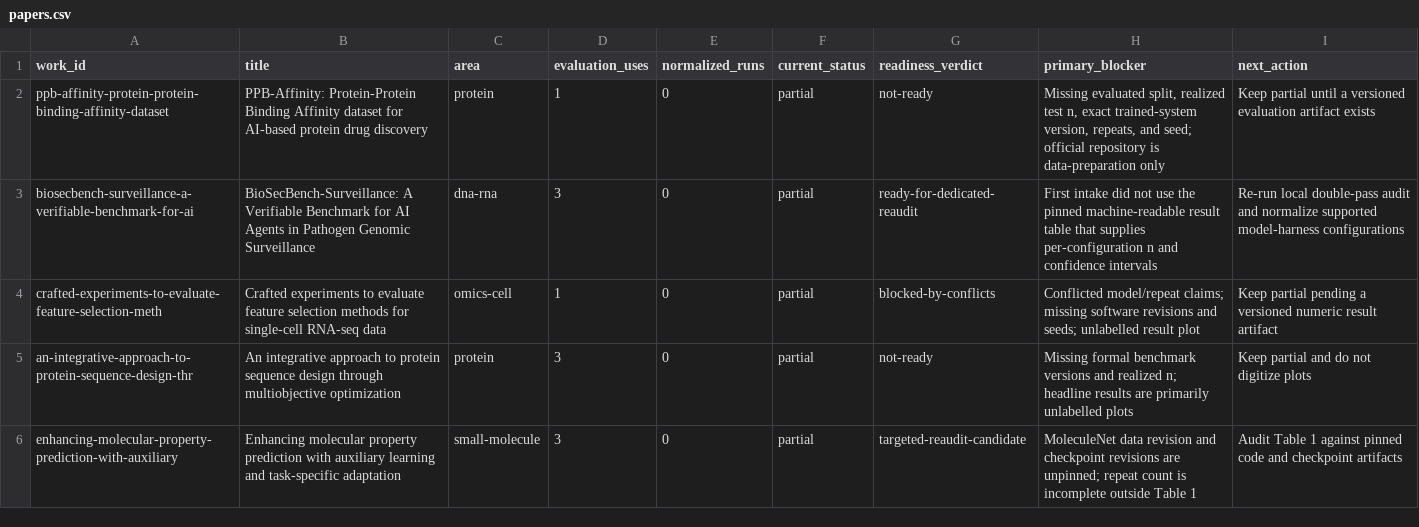
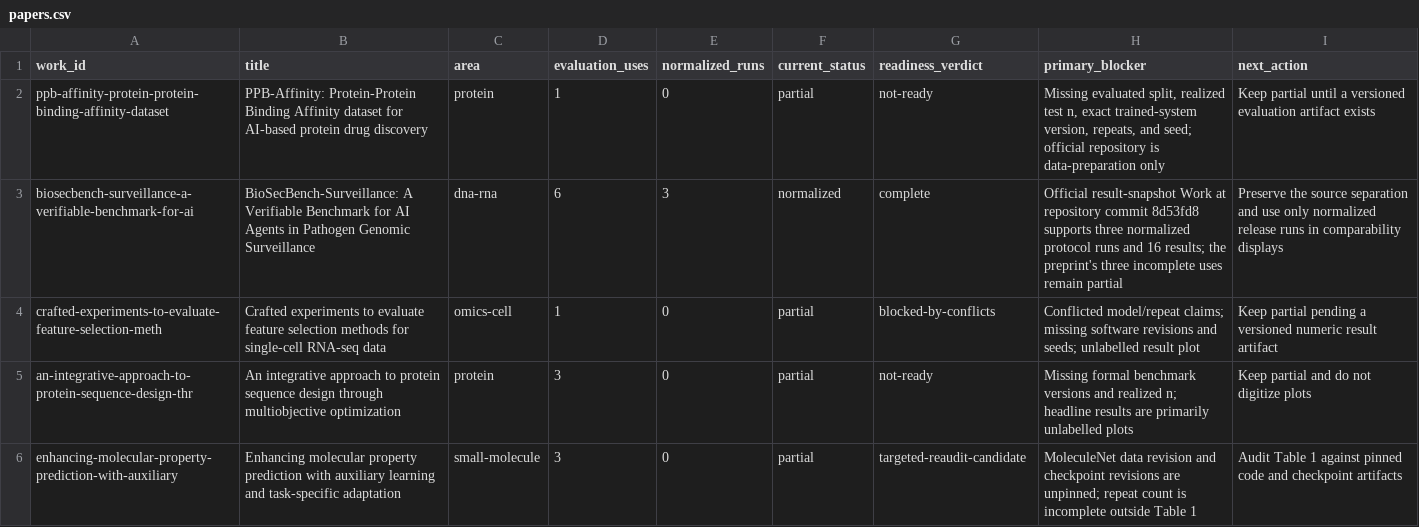
Before and after one commit to SpectrAI-Initiative/bio-benchmark-atlas, a CSV file: docs/audits/v1.4.0-normalized-readiness/papers.csv, drawn as a sheet; only a part is shown.

Commit message:
docs: adopt reachable v1.4 release gate (#366)

```diff
--- a/docs/audits/v1.4.0-normalized-readiness/papers.csv
+++ b/docs/audits/v1.4.0-normalized-readiness/papers.csv
@@ -2,3 +2,3 @@ work_id,title,area,evaluation_uses,normalized_runs,current_status,readiness_verd
 ppb-affinity-protein-protein-binding-affinity-dataset,PPB-Affinity: Protein-Protein Binding Affinity dataset for AI-based protein drug discovery,protein,1,0,partial,not-ready,"Missing evaluated split, realized test n, exact trained-system version, repeats, and seed; official repository is data-preparation only",Keep partial until a versioned evaluation artifact exists
-biosecbench-surveillance-a-verifiable-benchmark-for-ai,BioSecBench-Surveillance: A Verifiable Benchmark for AI Agents in Pathogen Genomic Surveillance,dna-rna,3,0,partial,ready-for-dedicated-reaudit,"First intake did not use the pinned machine-readable result table that supplies per-configuration n and confidence intervals",Re-run local double-pass audit and normalize supported model-harness configurations
+biosecbench-surveillance-a-verifiable-benchmark-for-ai,BioSecBench-Surveillance: A Verifiable Benchmark for AI Agents in Pathogen Genomic Surveillance,dna-rna,6,3,normalized,complete,"Official result-snapshot Work at repository commit 8d53fd8 supports three normalized protocol runs and 16 results; the preprint's three incomplete uses remain partial",Preserve the source separation and use only normalized release runs in comparability displays
 crafted-experiments-to-evaluate-feature-selection-meth,Crafted experiments to evaluate feature selection methods for single-cell RNA-seq data,omics-cell,1,0,partial,blocked-by-conflicts,"Conflicted model/repeat claims; missing software revisions and seeds; unlabelled result plot",Keep partial pending a versioned numeric result artifact
```
Also changed, not shown: 3 other files.
